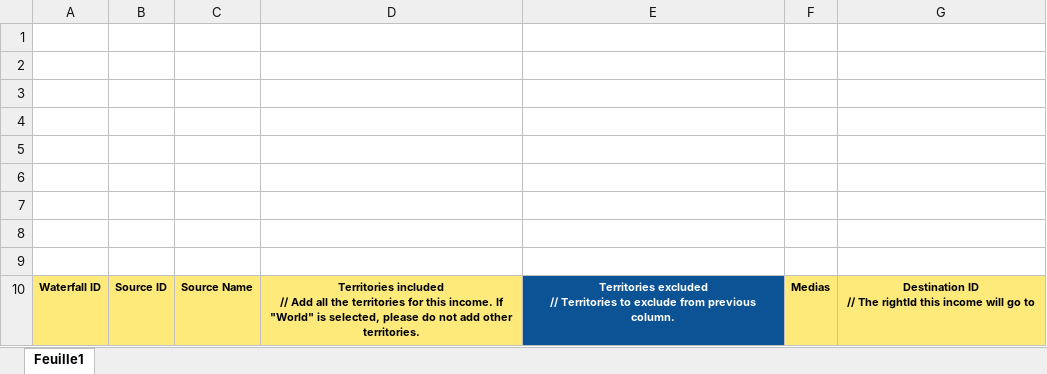
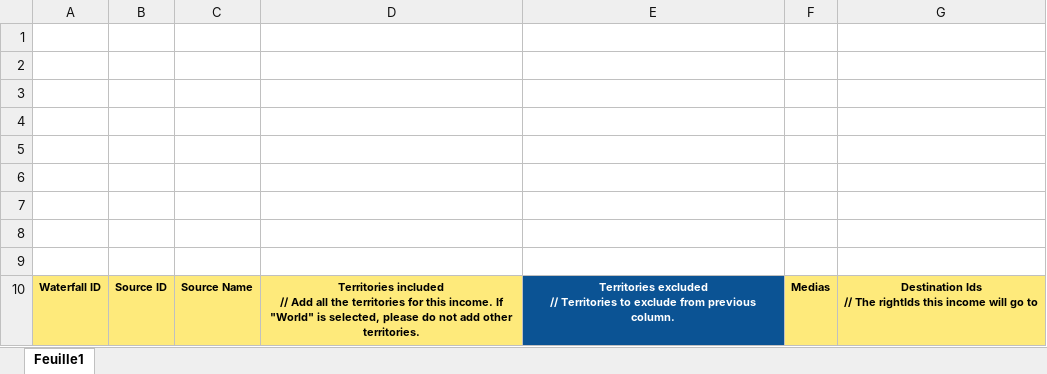
Before and after one commit to blockframes/blockframes, an Excel workbook: assets/templates/import-sources-template.xlsx, sheet Feuille1, drawn as a sheet; values as stored, in another font and other column widths than the file's, no borders; ↵ is a line break in a cell; the diff names each change by its address in the sheet, - before the commit and + after, or states it on an @@ line.

```diff
--- a/assets/templates/import-sources-template.xlsx (sheet Feuille1)
+++ b/assets/templates/import-sources-template.xlsx (sheet Feuille1)
-G10: Destination ID ↵ // The rightId this income…
+G10: Destination Ids ↵ // The rightIds this income…
```
Also changed, not shown: assets/templates/import-rights-template.xlsx, 5 other files.
